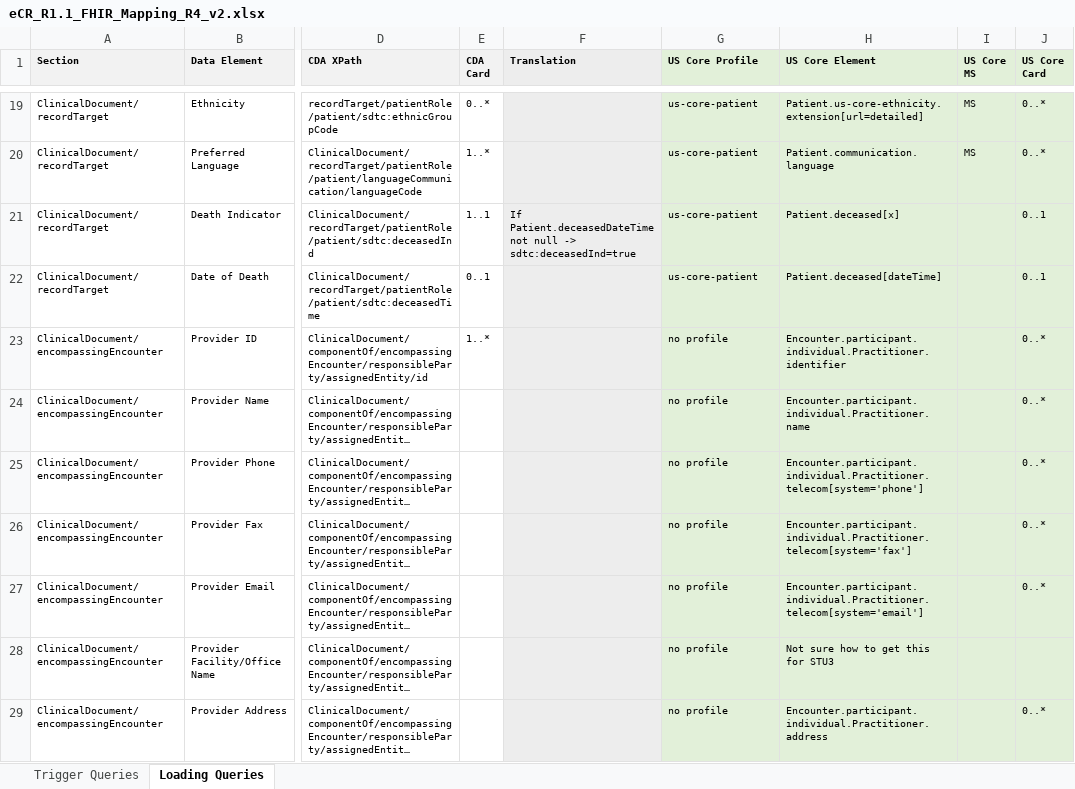
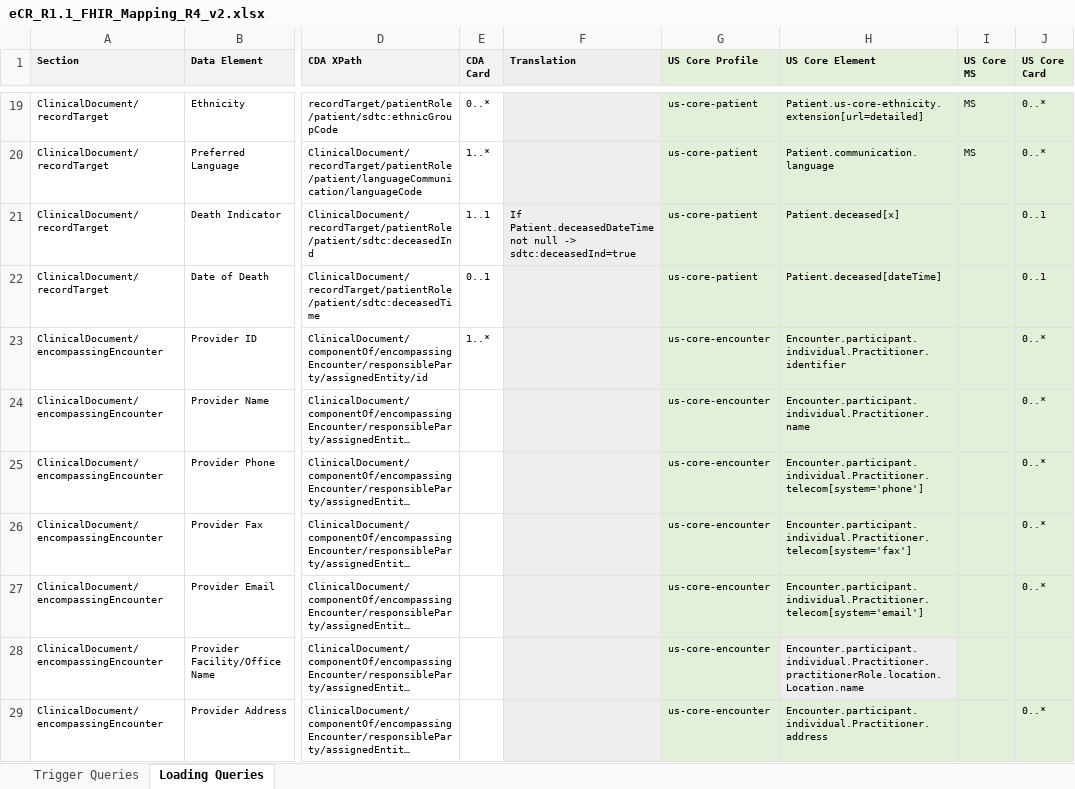
Before and after one commit to drajer-health/eCRNow, an Excel workbook: documents/eCR_R1.1_FHIR_Mapping_R4_v2.xlsx, sheet Loading Queries, drawn as a sheet; only a part is shown, gaps mark what is left out; long unchanged cells end in …; values as stored, in another font and other column widths than the file's, no borders; the diff covers the shown part only; the diff names each change by its address in the sheet, - before the commit and + after, or states it on an @@ line.

Commit message:
Updates to documentation.

```diff
--- a/documents/eCR_R1.1_FHIR_Mapping_R4_v2.xlsx (sheet Loading Queries)
+++ b/documents/eCR_R1.1_FHIR_Mapping_R4_v2.xlsx (sheet Loading Queries)
-G23:G29 (US Core Profile): no profile
+G23:G29 (US Core Profile): us-core-encounter
-H28 (US Core Element): Not sure how to get this for STU3
+H28 (US Core Element): Encounter.participant.individual.Practitioner.practitionerRole.location.Location.name
```
Also changed, not shown: 49 edited cells elsewhere in this sheet, 4 other files.
